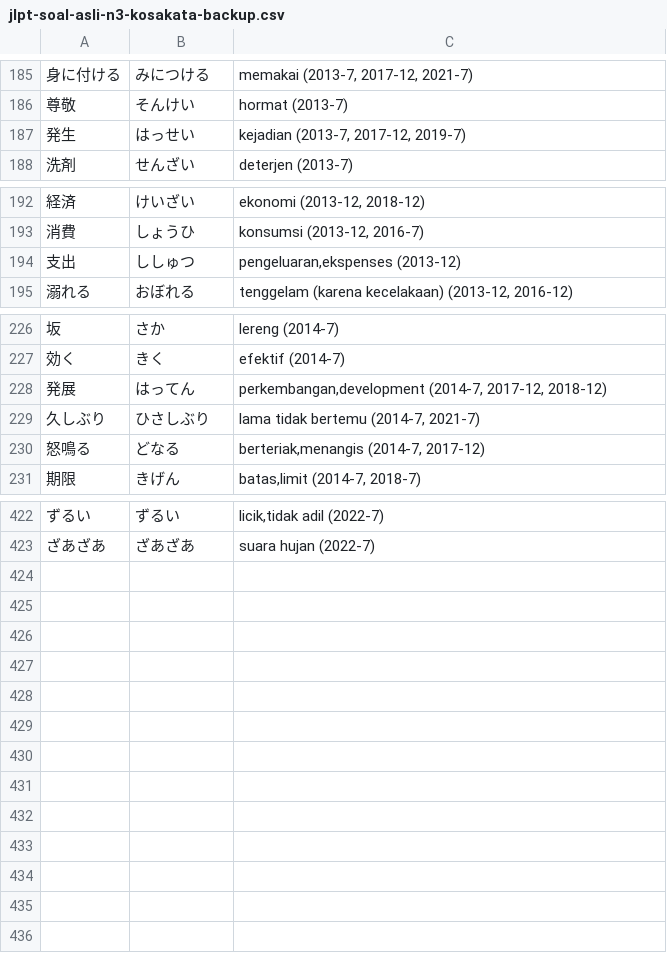
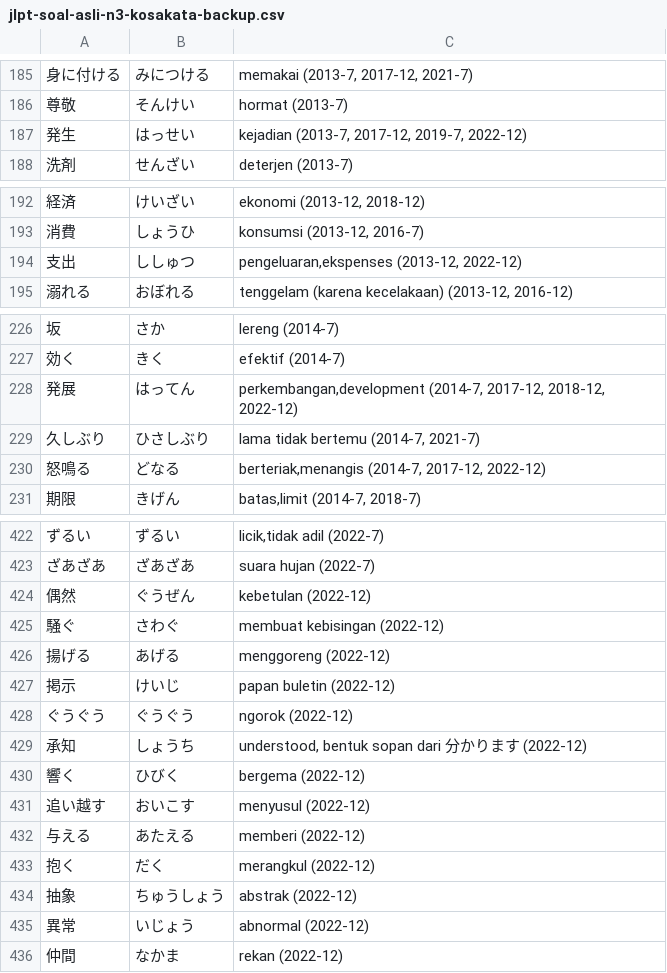
Before and after one commit to moemoe89/simple-quizify, a CSV file: jlpt-soal-asli-n3-kosakata-backup.csv, drawn as a sheet; only a part is shown, gaps mark what is left out; the diff covers the shown part only; the diff names each change by its address in the sheet, - before the commit and + after, or states it on an @@ line.

Commit message:
feat: add vocab jlpt n3 2022-12

```diff
--- a/jlpt-soal-asli-n3-kosakata-backup.csv
+++ b/jlpt-soal-asli-n3-kosakata-backup.csv
-C187: kejadian (2013-7, 2017-12, 2019-7)
+C187: kejadian (2013-7, 2017-12, 2019-7, 2022-12)
-C194: pengeluaran,ekspenses (2013-12)
+C194: pengeluaran,ekspenses (2013-12, 2022-12)
-C228: …(2014-7, 2017-12, 2018-12)
+C228: …(2014-7, 2017-12, 2018-12, 2022-12)
-C230: berteriak,menangis (2014-7, 2017-12)
+C230: berteriak,menangis (2014-7, 2017-12, 2022-12)
+row 424: 偶然 | ぐうぜん | kebetulan (2022-12)
+row 425: 騒ぐ | さわぐ | membuat kebisingan (2022-12)
+row 426: 揚げる | あげる | menggoreng (2022-12)
+row 427: 掲示 | けいじ | papan buletin (2022-12)
+row 428: ぐうぐう | ぐうぐう | ngorok (2022-12)
+row 429: 承知 | しょうち | understood, bentuk sopan dari 分かります (2022-12)
+row 430: 響く | ひびく | bergema (2022-12)
+row 431: 追い越す | おいこす | menyusul (2022-12)
+row 432: 与える | あたえる | memberi (2022-12)
+row 433: 抱く | だく | merangkul (2022-12)
+row 434: 抽象 | ちゅうしょう | abstrak (2022-12)
+row 435: 異常 | いじょう | abnormal (2022-12)
+row 436: 仲間 | なかま | rekan (2022-12)
```
Also changed, not shown: 8 edited cells elsewhere in this file.
